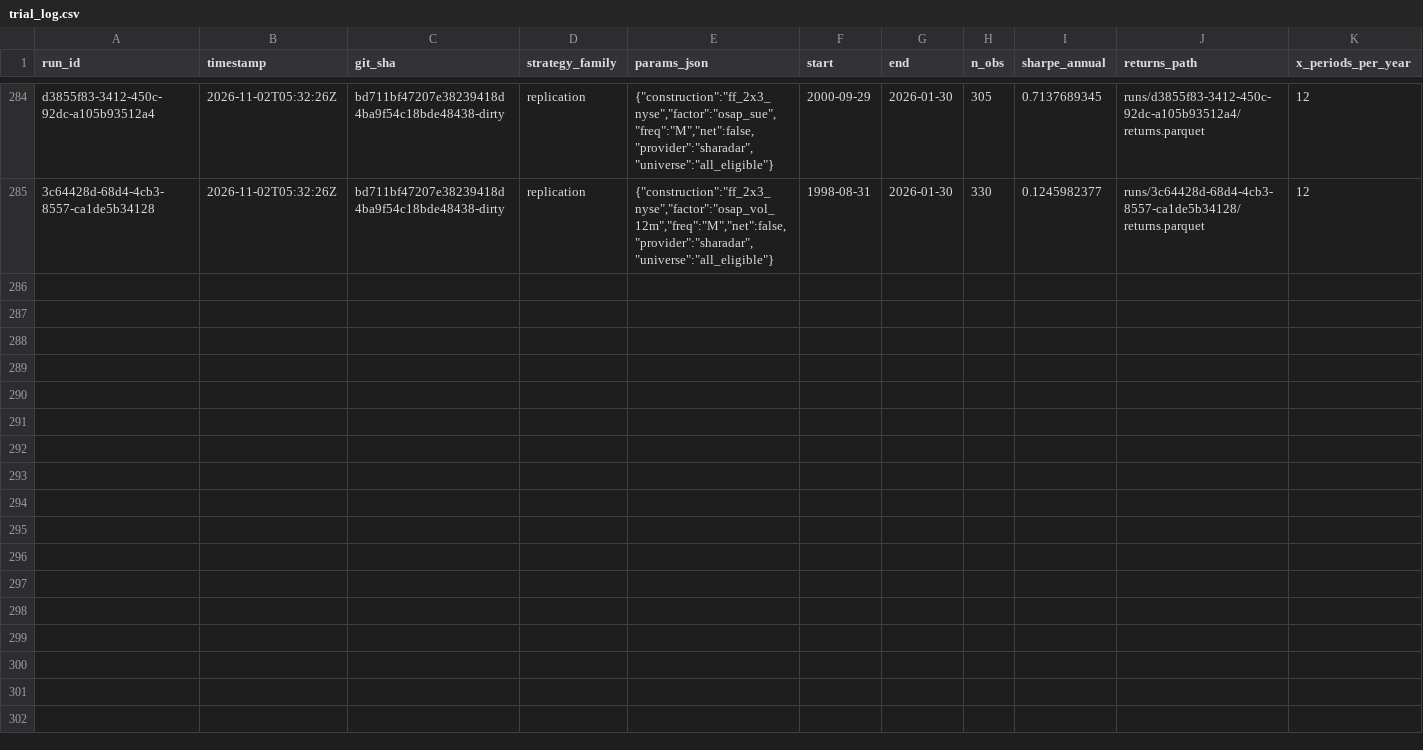
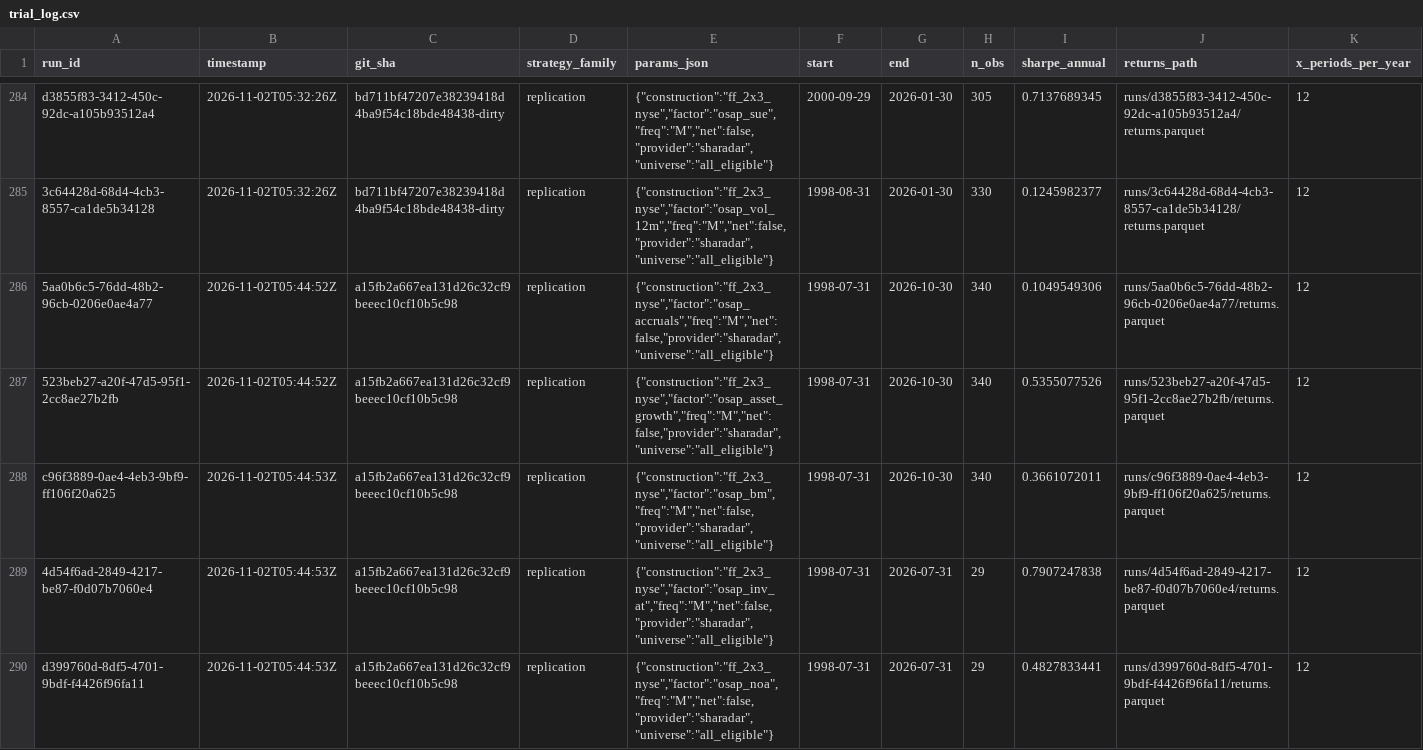
Before and after one commit to avmhdt/equity-factor-pipeline, a CSV file: results/trial_log.csv, drawn as a sheet; only a part is shown, gaps mark what is left out; rows hold the shown columns only; the diff covers the shown part only; the diff names each change by its address in the sheet, - before the commit and + after, or states it on an @@ line.

Commit message:
OSAP replication on annual timing: 22 of 26 over 330 months

```diff
--- a/results/trial_log.csv
+++ b/results/trial_log.csv
+row 286: 5aa0b6c5-76dd-48b2-96cb-0206e0ae4a77 | 2026-11-02T05:44:52Z | a15fb2a667ea131d26c32cf9beeec10cf10b5c98 | replication | {"construction":"ff_2x3_nyse","factor":"osap_accruals","freq":"M","net":false,"provider":"sharadar","universe":"all_eligible"} | 1998-07-31 | 2026-10-30 | 340 | 0.1049549306 | runs/5aa0b6c5-76dd-48b2-96cb-0206e0ae4a77/returns.parquet | 12
+row 287: 523beb27-a20f-47d5-95f1-2cc8ae27b2fb | 2026-11-02T05:44:52Z | a15fb2a667ea131d26c32cf9beeec10cf10b5c98 | replication | {"construction":"ff_2x3_nyse","factor":"osap_asset_growth","freq":"M","net":false,"provider":"sharadar","universe":"all_eligible"} | 1998-07-31 | 2026-10-30 | 340 | 0.5355077526 | runs/523beb27-a20f-47d5-95f1-2cc8ae27b2fb/returns.parquet | 12
+row 288: c96f3889-0ae4-4eb3-9bf9-ff106f20a625 | 2026-11-02T05:44:53Z | a15fb2a667ea131d26c32cf9beeec10cf10b5c98 | replication | {"construction":"ff_2x3_nyse","factor":"osap_bm","freq":"M","net":false,"provider":"sharadar","universe":"all_eligible"} | 1998-07-31 | 2026-10-30 | 340 | 0.3661072011 | runs/c96f3889-0ae4-4eb3-9bf9-ff106f20a625/returns.parquet | 12
+row 289: 4d54f6ad-2849-4217-be87-f0d07b7060e4 | 2026-11-02T05:44:53Z | a15fb2a667ea131d26c32cf9beeec10cf10b5c98 | replication | {"construction":"ff_2x3_nyse","factor":"osap_inv_at","freq":"M","net":false,"provider":"sharadar","universe":"all_eligible"} | 1998-07-31 | 2026-07-31 | 29 | 0.7907247838 | runs/4d54f6ad-2849-4217-be87-f0d07b7060e4/returns.parquet | 12
+row 290: d399760d-8df5-4701-9bdf-f4426f96fa11 | 2026-11-02T05:44:53Z | a15fb2a667ea131d26c32cf9beeec10cf10b5c98 | replication | {"construction":"ff_2x3_nyse","factor":"osap_noa","freq":"M","net":false,"provider":"sharadar","universe":"all_eligible"} | 1998-07-31 | 2026-07-31 | 29 | 0.4827833441 | runs/d399760d-8df5-4701-9bdf-f4426f96fa11/returns.parquet | 12
```
Also changed, not shown: 5 added rows elsewhere in this file, results/tables/osap_replication.csv, 31 other files.
